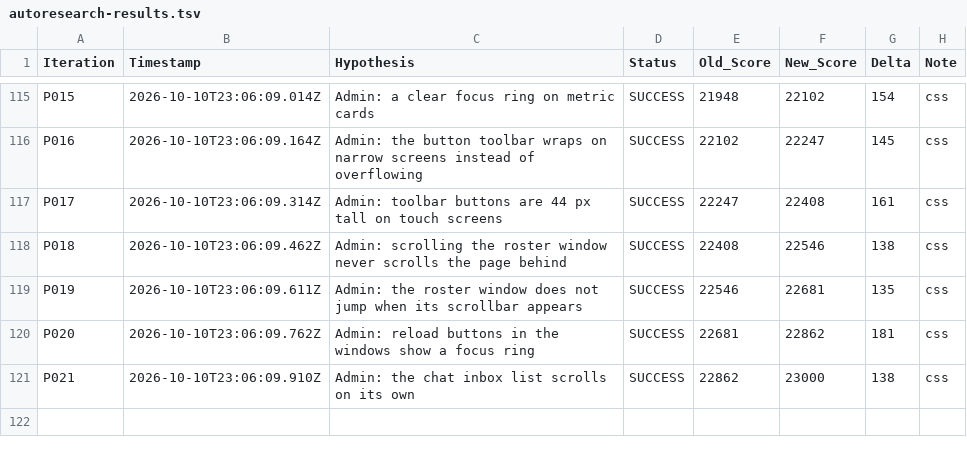
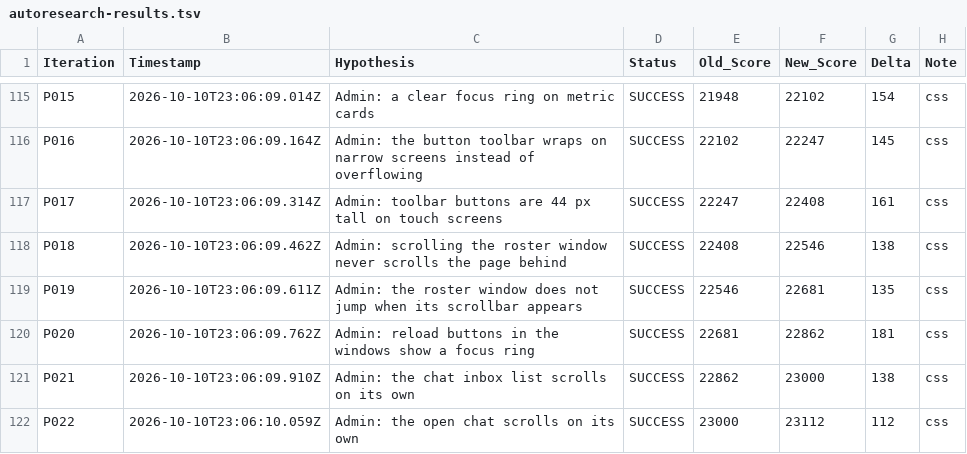
Before and after one commit to LastkingSwade/trainwithfifs-frontend, a TSV file: autoresearch-results.tsv, drawn as a sheet; only a part is shown, gaps mark what is left out.

Commit message:
perf(research-loop): P023 Admin: the live activity feed scrolls on its own

```diff
--- a/autoresearch-results.tsv
+++ b/autoresearch-results.tsv
@@ -121 +121,2 @@ P020	2026-10-10T23:06:09.762Z	Admin: reload buttons in the windows show a focus
 P021	2026-10-10T23:06:09.910Z	Admin: the chat inbox list scrolls on its own	SUCCESS	22862	23000	138	css
+P022	2026-10-10T23:06:10.059Z	Admin: the open chat scrolls on its own	SUCCESS	23000	23112	112	css
```
Also changed, not shown: 1 other file.
